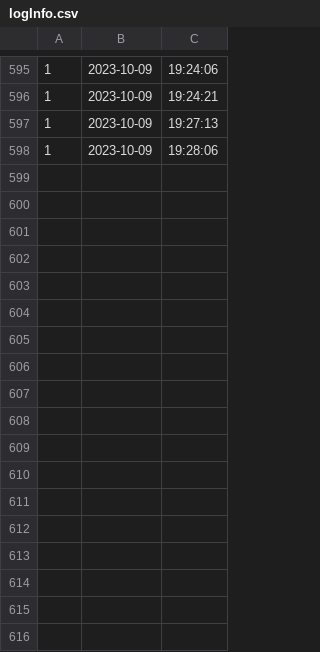
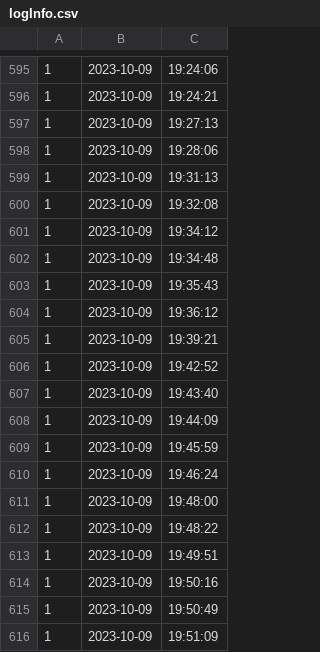
Before and after one commit to newnonsick/CS211-Project, a CSV file: data/logInfo.csv, drawn as a sheet; only a part is shown, gaps mark what is left out; the diff names each change by its address in the sheet, - before the commit and + after, or states it on an @@ line.

```diff
--- a/data/logInfo.csv
+++ b/data/logInfo.csv
+row 599: 1 | 2023-10-09 | 19:31:13
+row 600: 1 | 2023-10-09 | 19:32:08
+row 601: 1 | 2023-10-09 | 19:34:12
+row 602: 1 | 2023-10-09 | 19:34:48
+row 603: 1 | 2023-10-09 | 19:35:43
+row 604: 1 | 2023-10-09 | 19:36:12
+row 605: 1 | 2023-10-09 | 19:39:21
+row 606: 1 | 2023-10-09 | 19:42:52
+row 607: 1 | 2023-10-09 | 19:43:40
+row 608: 1 | 2023-10-09 | 19:44:09
+row 609: 1 | 2023-10-09 | 19:45:59
+row 610: 1 | 2023-10-09 | 19:46:24
+row 611: 1 | 2023-10-09 | 19:48:00
+row 612: 1 | 2023-10-09 | 19:48:22
+row 613: 1 | 2023-10-09 | 19:49:51
+row 614: 1 | 2023-10-09 | 19:50:16
+row 615: 1 | 2023-10-09 | 19:50:49
+row 616: 1 | 2023-10-09 | 19:51:09
```
Also changed, not shown: 2 other files.
